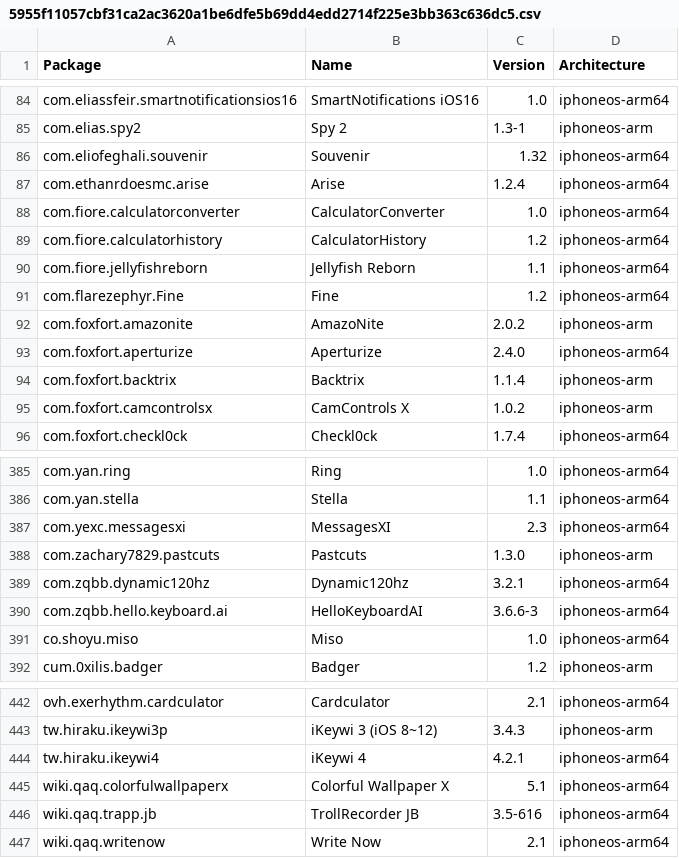
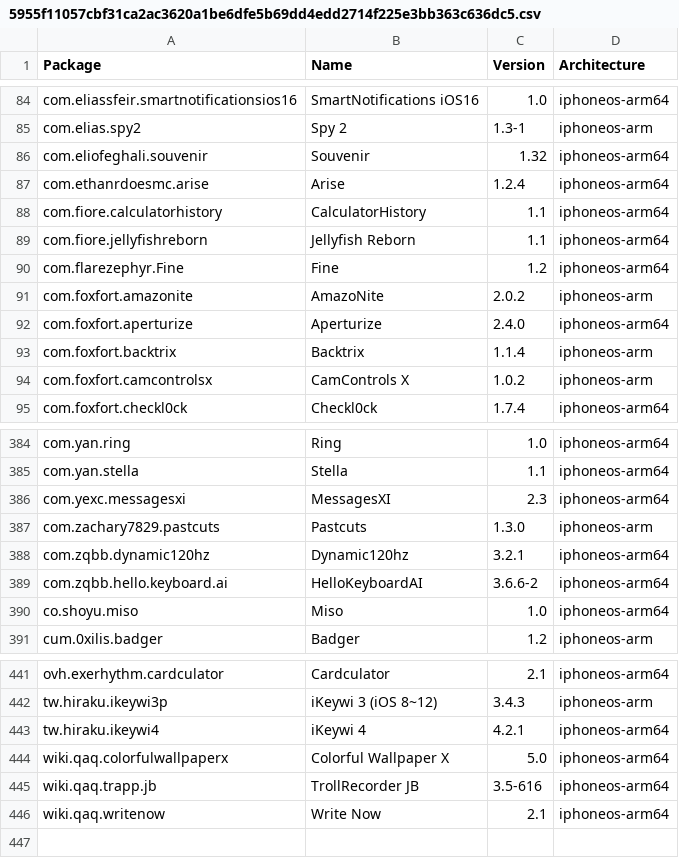
Before and after one commit to NIGHTF3AR/crc_bark, a CSV file: Library/Caches/com.nan.crc/5955f11057cbf31ca2ac3620a1be6dfe5b69dd4edd2714f225e3bb363c636dc5.csv, drawn as a sheet; only a part is shown, gaps mark what is left out.

```diff
--- a/Library/Caches/com.nan.crc/5955f11057cbf31ca2ac3620a1be6dfe5b69dd4edd2714f225e3bb363c636dc5.csv
+++ b/Library/Caches/com.nan.crc/5955f11057cbf31ca2ac3620a1be6dfe5b69dd4edd2714f225e3bb363c636dc5.csv
@@ -87,4 +87,3 @@ com.eliofeghali.souvenir,Souvenir,1.32,iphoneos-arm64
 com.ethanrdoesmc.arise,Arise,1.2.4,iphoneos-arm64
-com.fiore.calculatorconverter,CalculatorConverter,1.0,iphoneos-arm64
-com.fiore.calculatorhistory,CalculatorHistory,1.2,iphoneos-arm64
+com.fiore.calculatorhistory,CalculatorHistory,1.1,iphoneos-arm64
 com.fiore.jellyfishreborn,Jellyfish Reborn,1.1,iphoneos-arm64
@@ -389,3 +388,3 @@ com.zachary7829.pastcuts,Pastcuts,1.3.0,iphoneos-arm
 com.zqbb.dynamic120hz,Dynamic120hz,3.2.1,iphoneos-arm64
-com.zqbb.hello.keyboard.ai,HelloKeyboardAI,3.6.6-3,iphoneos-arm64
+com.zqbb.hello.keyboard.ai,HelloKeyboardAI,3.6.6-2,iphoneos-arm64
 co.shoyu.miso,Miso,1.0,iphoneos-arm64
@@ -444,3 +443,3 @@ tw.hiraku.ikeywi3p,iKeywi 3 (iOS 8~12),3.4.3,iphoneos-arm
 tw.hiraku.ikeywi4,iKeywi 4,4.2.1,iphoneos-arm64
-wiki.qaq.colorfulwallpaperx,Colorful Wallpaper X,5.1,iphoneos-arm64
+wiki.qaq.colorfulwallpaperx,Colorful Wallpaper X,5.0,iphoneos-arm64
 wiki.qaq.trapp.jb,TrollRecorder JB,3.5-616,iphoneos-arm64
```
